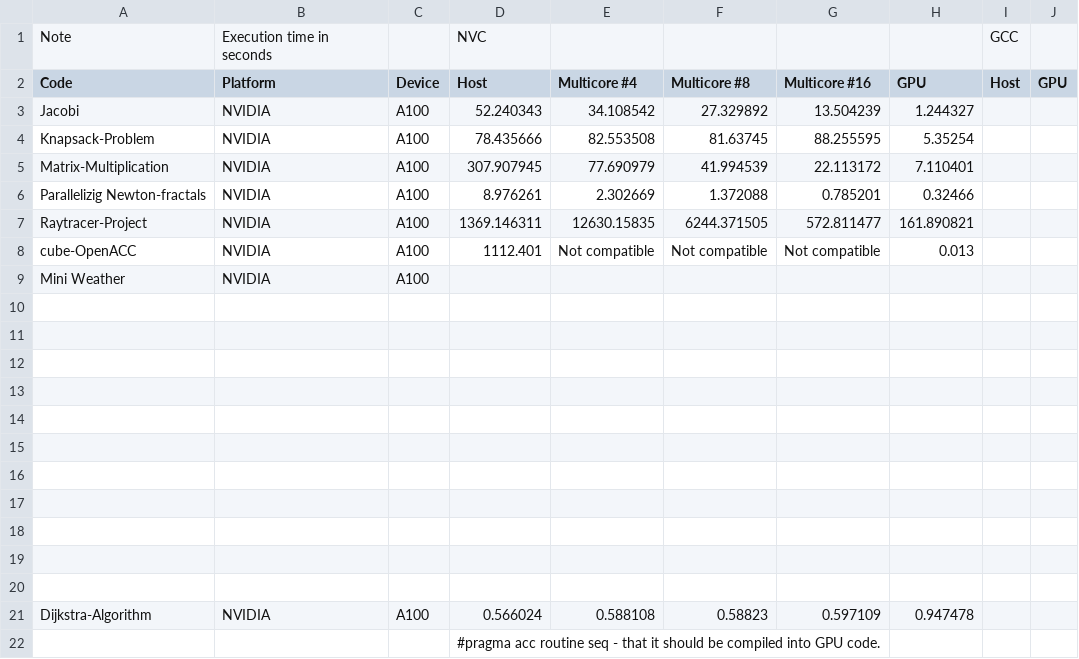
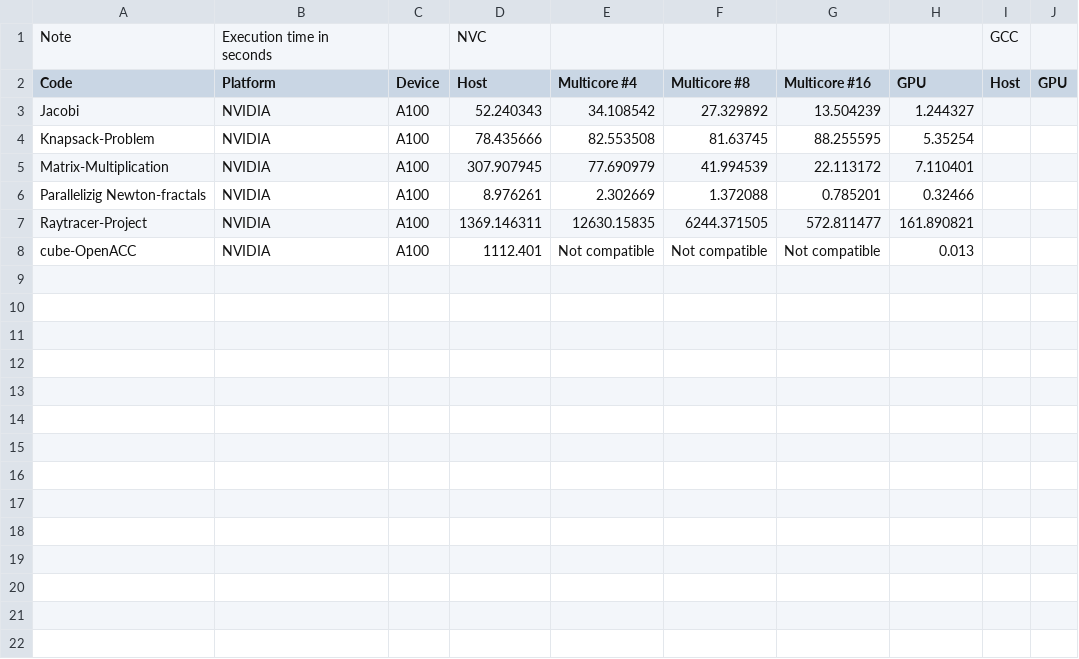
Before and after one commit to Vaidh10/OpenACC-Practicecodes, a CSV file: Results.csv, drawn as a sheet.

Commit message:
Update

```diff
--- a/Results.csv
+++ b/Results.csv
@@ -8,15 +8 @@ Raytracer-Project,NVIDIA,A100 ,1369.146311,12630.15835,6244.371505,572.811477,16
 cube-OpenACC,NVIDIA,A100 ,1112.401,Not compatible,Not compatible,Not compatible,0.013,,
-Mini Weather,NVIDIA,A100 ,,,,,,,
-,,,,,,,,,
-,,,,,,,,,
-,,,,,,,,,
-,,,,,,,,,
-,,,,,,,,,
-,,,,,,,,,
-,,,,,,,,,
-,,,,,,,,,
-,,,,,,,,,
-,,,,,,,,,
-,,,,,,,,,
-Dijkstra-Algorithm,NVIDIA,A100 ,0.566024,0.588108,0.58823,0.597109,0.947478,,
-,,,#pragma acc routine seq - that it should be compiled into GPU code.,,,,,,
```
